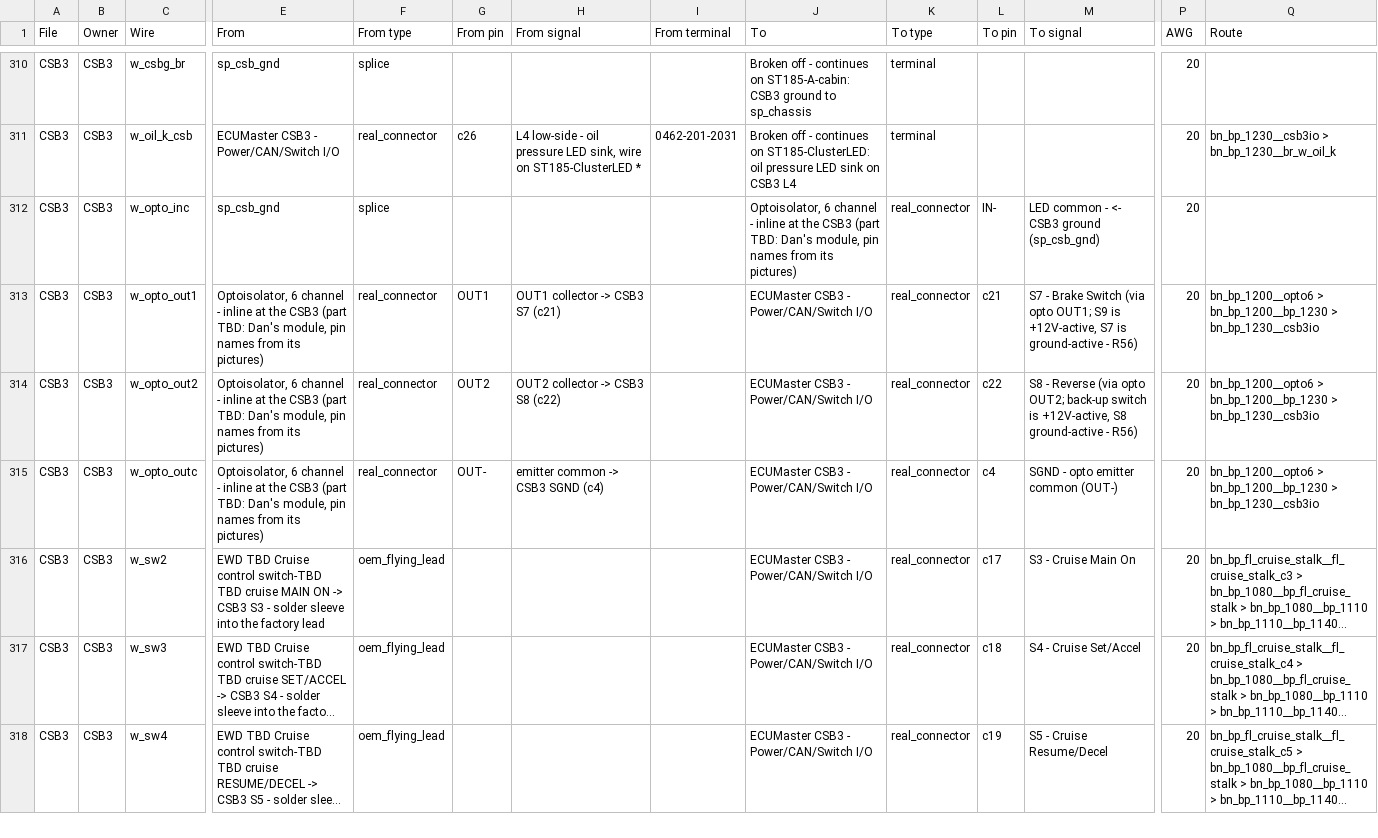
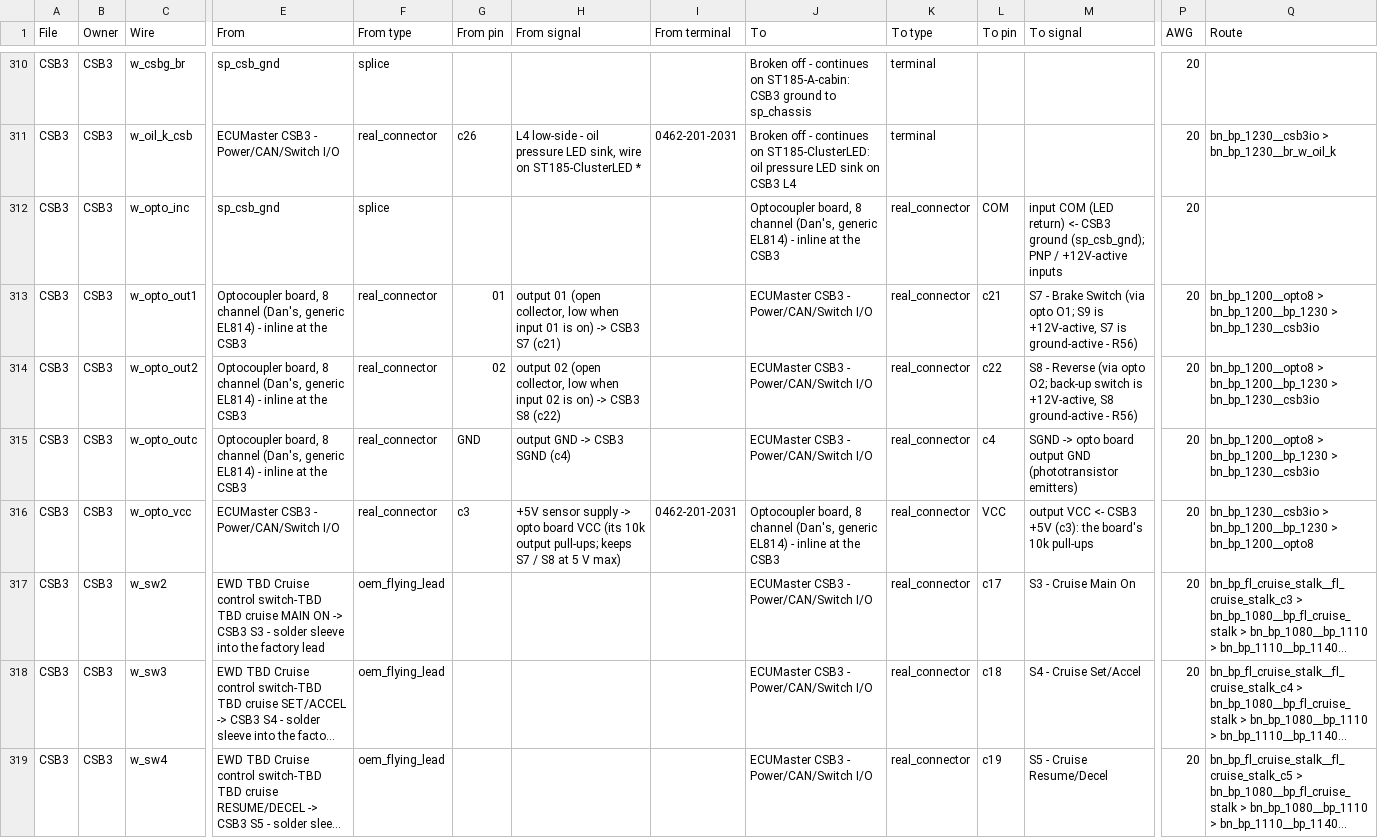
Before and after one commit to living-relation/st185-link-ecu-config, a CSV file: docs/harness/HARNESS-BUILD-LIST.csv, drawn as a sheet; only a part is shown, gaps mark what is left out; long unchanged cells end in …; rows hold the shown columns only; the diff covers the shown part only; the diff names each change by its address in the sheet, - before the commit and + after, or states it on an @@ line.

```diff
--- a/docs/harness/HARNESS-BUILD-LIST.csv
+++ b/docs/harness/HARNESS-BUILD-LIST.csv
-J312 (To): Optoisolator, 6 channel - inline at the CSB3 (part TBD: Dan's module, pin names from its pictures)
+J312 (To): Optocoupler board, 8 channel (Dan's, generic EL814) - inline at the CSB3
-L312 (To pin): IN-
+L312 (To pin): COM
-M312 (To signal): LED common - <- CSB3 ground (sp_csb_gnd)
+M312 (To signal): input COM (LED return) <- CSB3 ground (sp_csb_gnd); PNP / +12V-active inputs
-E313:E315 (From): Optoisolator, 6 channel - inline at the CSB3 (part TBD: Dan's module, pin names from its pictures)
+E313:E315 (From): Optocoupler board, 8 channel (Dan's, generic EL814) - inline at the CSB3
-G313 (From pin): OUT1
+G313 (From pin): 01
-H313 (From signal): OUT1 collector -> CSB3…
+H313 (From signal): output 01 (open collector, low when input 01 is on) -> CSB3…
-M313 (To signal): …(via opto OUT1; S9 is…
+M313 (To signal): …(via opto O1; S9 is…
-Q313:Q315 (Route): bn_bp_1200__opto6 > bn_bp_1200__bp_1230…
+Q313:Q315 (Route): bn_bp_1200__opto8 > bn_bp_1200__bp_1230…
-G314 (From pin): OUT2
+G314 (From pin): 02
-H314 (From signal): OUT2 collector -> CSB3…
+H314 (From signal): output 02 (open collector, low when input 02 is on) -> CSB3…
-M314 (To signal): …(via opto OUT2; back-up switch…
+M314 (To signal): …(via opto O2; back-up switch…
-G315 (From pin): OUT-
+G315 (From pin): GND
-H315 (From signal): emitter common -> CSB3 SGND (c4)
+H315 (From signal): output GND -> CSB3 SGND (c4)
-M315 (To signal): SGND - opto emitter common (OUT-)
+M315 (To signal): SGND -> opto board output GND (phototransistor emitters)
+row 316: CSB3 | CSB3 | w_opto_vcc | ECUMaster CSB3 - Power/CAN/Switch I/O | real_connector | c3 | +5V sensor supply -> opto board VCC (its 10k output pull-ups; keeps S7 / S8 at 5 V max) | 0462-201-2031 | Optocoupler board, 8 channel (Dan's, generic EL814) - inline at the CSB3 | real_connector | VCC | output VCC <- CSB3 +5V (c3): the board's 10k pull-ups | 20 | bn_bp_1230__csb3io > bn_bp_1200__bp_1230 > bn_bp_1200__opto8
```
Also changed, not shown: 8 edited cells elsewhere in this file, 8 other files.
